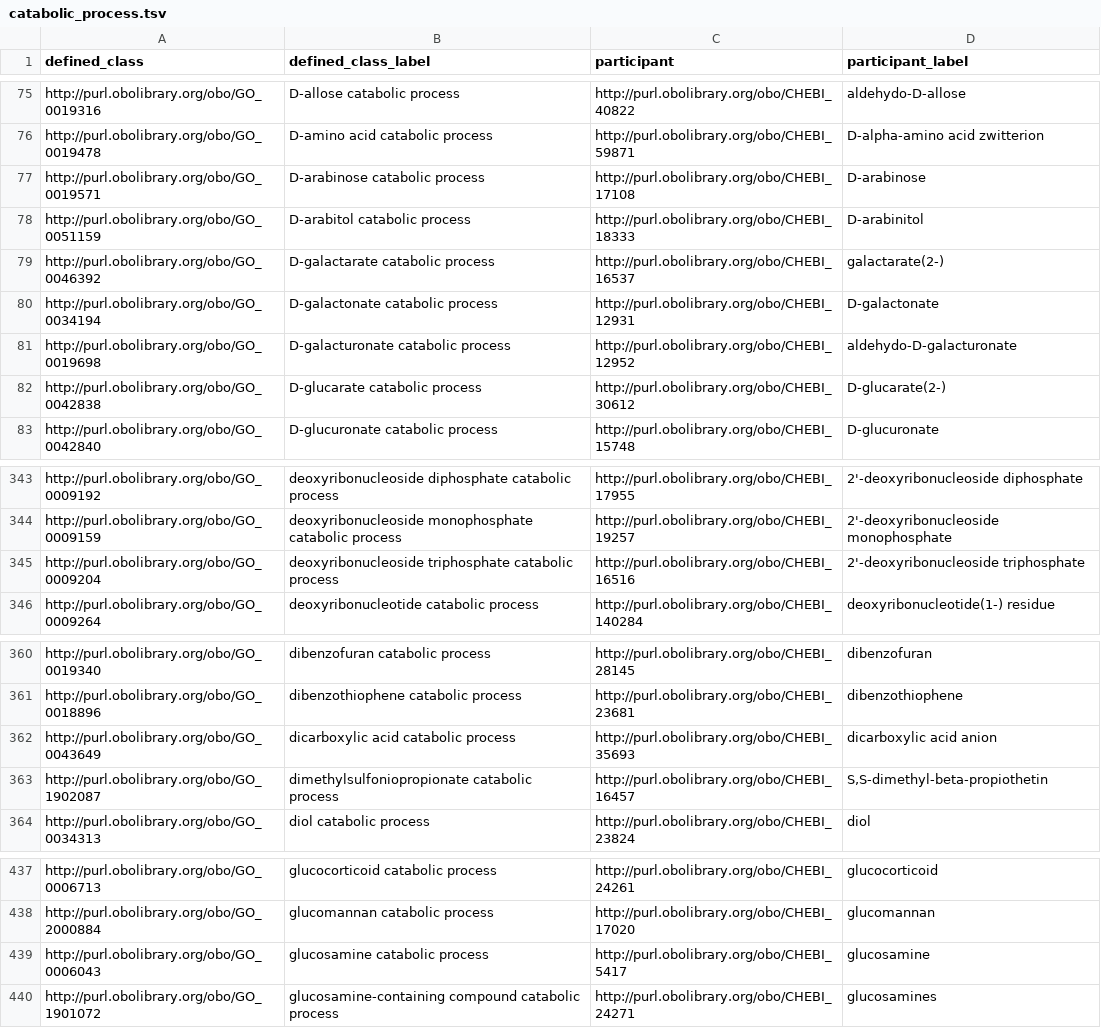
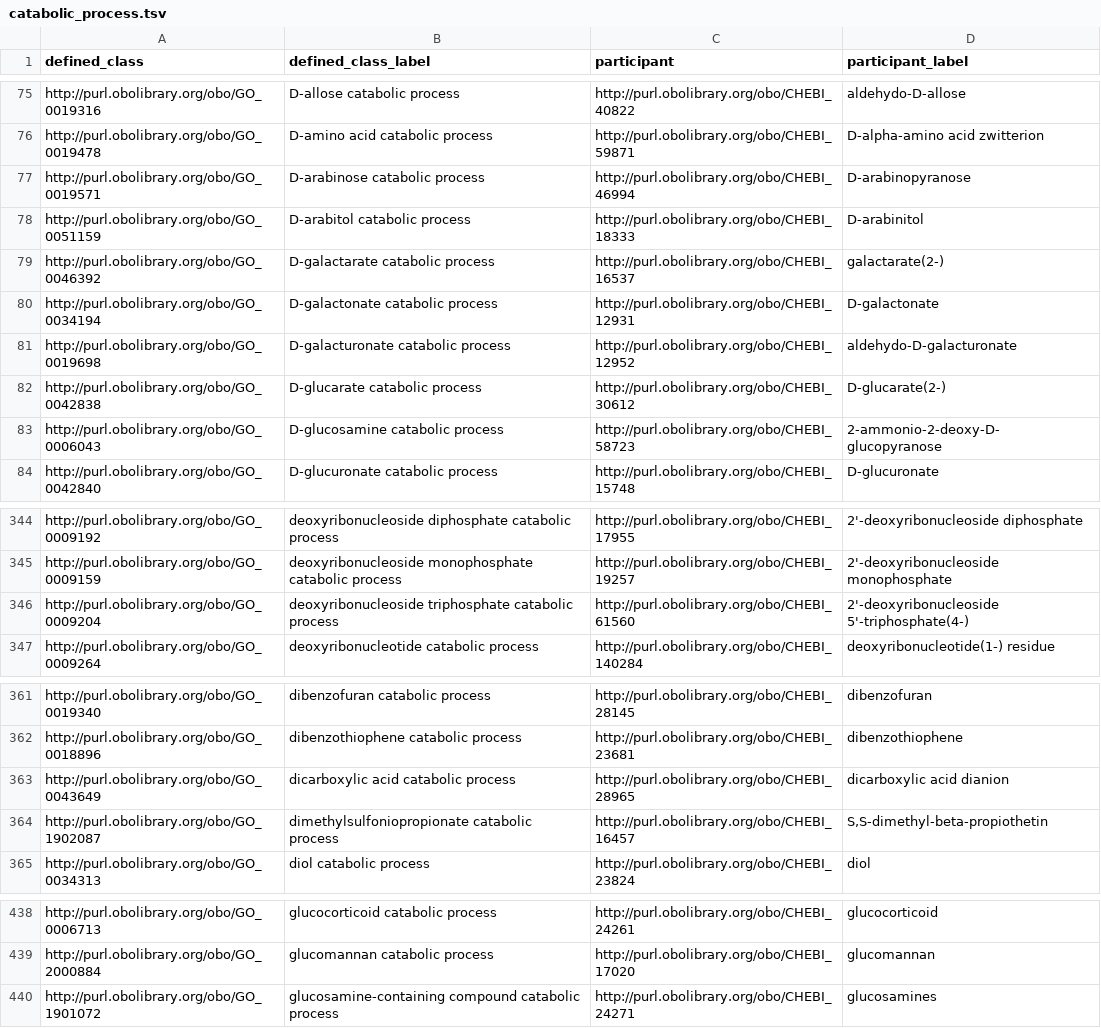
Before and after one commit to geneontology/go-ontology, a TSV file: src/design_patterns/catabolic_process.tsv, drawn as a sheet; only a part is shown, gaps mark what is left out; the diff covers the shown part only.

```diff
--- a/src/design_patterns/catabolic_process.tsv
+++ b/src/design_patterns/catabolic_process.tsv
@@ -76,3 +76,3 @@ http://purl.obolibrary.org/obo/GO_0019316	D-allose catabolic process	http://purl
 http://purl.obolibrary.org/obo/GO_0019478	D-amino acid catabolic process	http://purl.obolibrary.org/obo/CHEBI_59871	D-alpha-amino acid zwitterion
-http://purl.obolibrary.org/obo/GO_0019571	D-arabinose catabolic process	http://purl.obolibrary.org/obo/CHEBI_17108	D-arabinose
+http://purl.obolibrary.org/obo/GO_0019571	D-arabinose catabolic process	http://purl.obolibrary.org/obo/CHEBI_46994	D-arabinopyranose
 http://purl.obolibrary.org/obo/GO_0051159	D-arabitol catabolic process	http://purl.obolibrary.org/obo/CHEBI_18333	D-arabinitol
@@ -82,2 +82,3 @@ http://purl.obolibrary.org/obo/GO_0019698	D-galacturonate catabolic process	http
 http://purl.obolibrary.org/obo/GO_0042838	D-glucarate catabolic process	http://purl.obolibrary.org/obo/CHEBI_30612	D-glucarate(2-)
+http://purl.obolibrary.org/obo/GO_0006043	D-glucosamine catabolic process	http://purl.obolibrary.org/obo/CHEBI_58723	2-ammonio-2-deoxy-D-glucopyranose
 http://purl.obolibrary.org/obo/GO_0042840	D-glucuronate catabolic process	http://purl.obolibrary.org/obo/CHEBI_15748	D-glucuronate
@@ -344,3 +345,3 @@ http://purl.obolibrary.org/obo/GO_0009192	deoxyribonucleoside diphosphate catabo
 http://purl.obolibrary.org/obo/GO_0009159	deoxyribonucleoside monophosphate catabolic process	http://purl.obolibrary.org/obo/CHEBI_19257	2'-deoxyribonucleoside monophosphate
-http://purl.obolibrary.org/obo/GO_0009204	deoxyribonucleoside triphosphate catabolic process	http://purl.obolibrary.org/obo/CHEBI_16516	2'-deoxyribonucleoside triphosphate
+http://purl.obolibrary.org/obo/GO_0009204	deoxyribonucleoside triphosphate catabolic process	http://purl.obolibrary.org/obo/CHEBI_61560	2'-deoxyribonucleoside 5'-triphosphate(4-)
 http://purl.obolibrary.org/obo/GO_0009264	deoxyribonucleotide catabolic process	http://purl.obolibrary.org/obo/CHEBI_140284	deoxyribonucleotide(1-) residue
@@ -361,3 +362,3 @@ http://purl.obolibrary.org/obo/GO_0019340	dibenzofuran catabolic process	http://
 http://purl.obolibrary.org/obo/GO_0018896	dibenzothiophene catabolic process	http://purl.obolibrary.org/obo/CHEBI_23681	dibenzothiophene
-http://purl.obolibrary.org/obo/GO_0043649	dicarboxylic acid catabolic process	http://purl.obolibrary.org/obo/CHEBI_35693	dicarboxylic acid anion
+http://purl.obolibrary.org/obo/GO_0043649	dicarboxylic acid catabolic process	http://purl.obolibrary.org/obo/CHEBI_28965	dicarboxylic acid dianion
 http://purl.obolibrary.org/obo/GO_1902087	dimethylsulfoniopropionate catabolic process	http://purl.obolibrary.org/obo/CHEBI_16457	S,S-dimethyl-beta-propiothetin
@@ -438,3 +439,2 @@ http://purl.obolibrary.org/obo/GO_0006713	glucocorticoid catabolic process	http:
 http://purl.obolibrary.org/obo/GO_2000884	glucomannan catabolic process	http://purl.obolibrary.org/obo/CHEBI_17020	glucomannan
-http://purl.obolibrary.org/obo/GO_0006043	glucosamine catabolic process	http://purl.obolibrary.org/obo/CHEBI_5417	glucosamine
 http://purl.obolibrary.org/obo/GO_1901072	glucosamine-containing compound catabolic process	http://purl.obolibrary.org/obo/CHEBI_24271	glucosamines
```
Also changed, not shown: 2 edited cells elsewhere in this file, src/design_patterns/biosynthetic_process.tsv, src/design_patterns/export_across_membrane.tsv, 16 other files.
